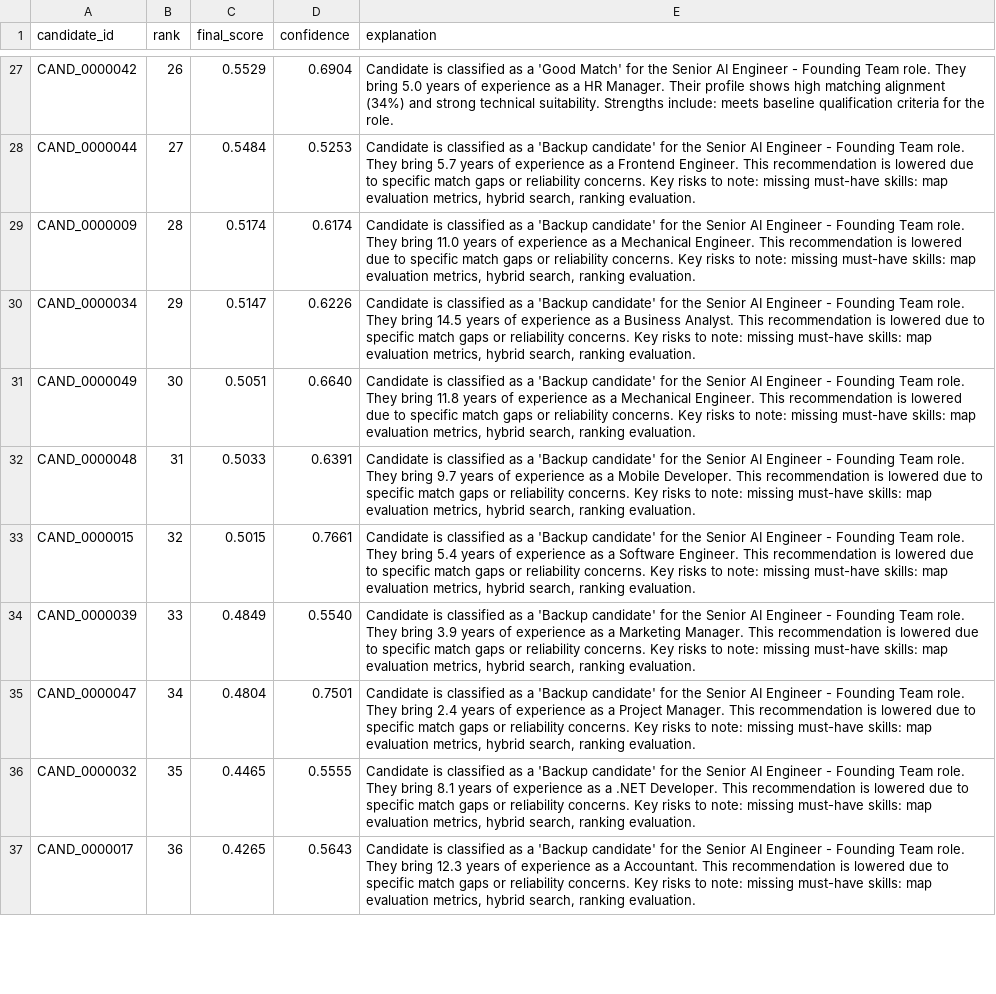
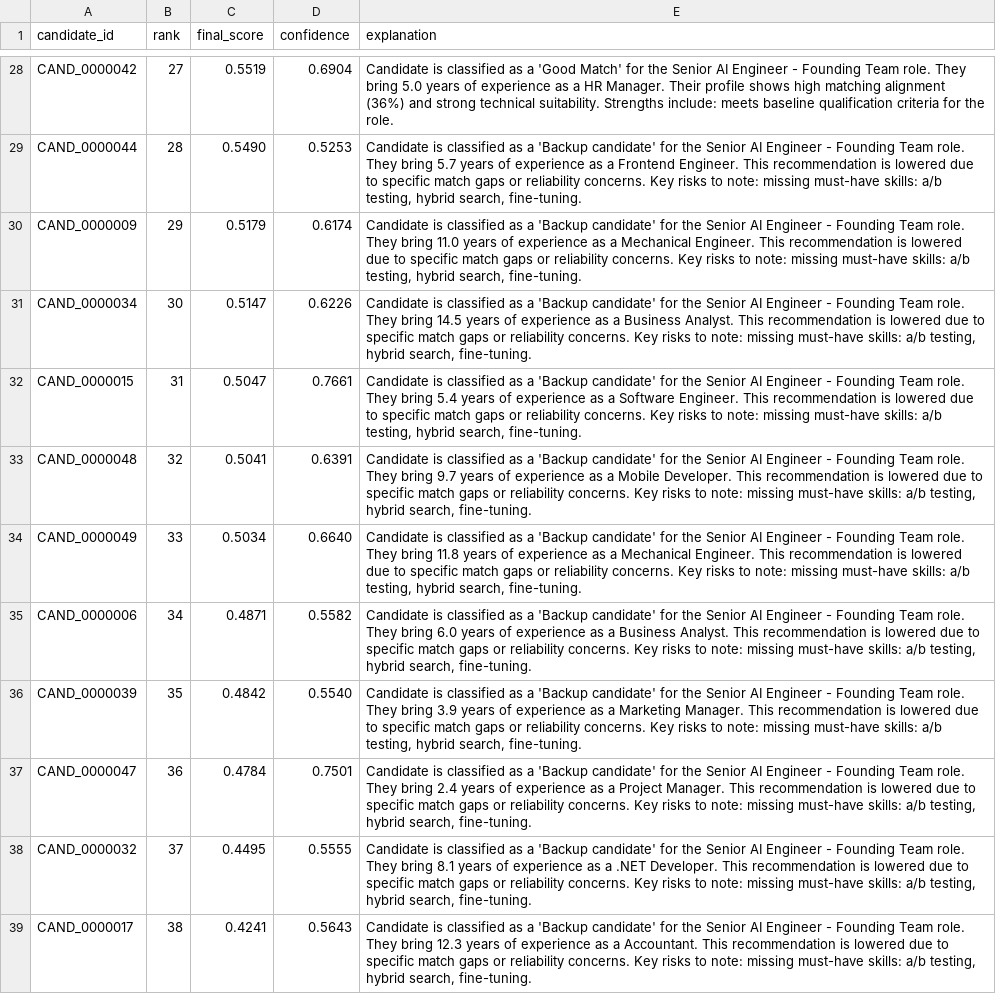
Before and after one commit to AnvayUparkar/Recruiter-Agent, a CSV file: backend/outputs/submissions/ranked_candidates.csv, drawn as a sheet; only a part is shown, gaps mark what is left out; removed rows and columns are numbered as before the commit, all else as after; the diff covers the shown part only; the diff names each change by its address in the sheet, - before the commit and + after, or states it on an @@ line.

```diff
--- a/backend/outputs/submissions/ranked_candidates.csv
+++ b/backend/outputs/submissions/ranked_candidates.csv
-B28 (rank): 26
+B28 (rank): 27
-C28 (final_score): 0.5529
+C28 (final_score): 0.5519
-E28 (explanation): …matching alignment (34%) and strong…
+E28 (explanation): …matching alignment (36%) and strong…
-B29 (rank): 27
+B29 (rank): 28
-C29 (final_score): 0.5484
+C29 (final_score): 0.5490
-E29 (explanation): …must-have skills: map evaluation metrics, hybrid search, ranking evaluation.
+E29 (explanation): …must-have skills: a/b testing, hybrid search, fine-tuning.
-B30 (rank): 28
+B30 (rank): 29
-C30 (final_score): 0.5174
+C30 (final_score): 0.5179
-E30 (explanation): …must-have skills: map evaluation metrics, hybrid search, ranking evaluation.
+E30 (explanation): …must-have skills: a/b testing, hybrid search, fine-tuning.
-B31 (rank): 29
+B31 (rank): 30
-E31 (explanation): …must-have skills: map evaluation metrics, hybrid search, ranking evaluation.
+E31 (explanation): …must-have skills: a/b testing, hybrid search, fine-tuning.
-row 31: CAND_0000049 | 30 | 0.5051 | 0.6640 | Candidate is classified as a 'Backup candidate' for the Senior AI Engineer - Founding Team role. They bring 11.8 years of experience as a Mechanical Engineer. This recommendation is lowered due to specific match gaps or reliability concerns. Key risks to note: missing must-have skills: map evaluation metrics, hybrid search, ranking evaluation.
-row 32: CAND_0000048 | 31 | 0.5033 | 0.6391 | Candidate is classified as a 'Backup candidate' for the Senior AI Engineer - Founding Team role. They bring 9.7 years of experience as a Mobile Developer. This recommendation is lowered due to specific match gaps or reliability concerns. Key risks to note: missing must-have skills: map evaluation metrics, hybrid search, ranking evaluation.
-B32 (rank): 32
+B32 (rank): 31
-C32 (final_score): 0.5015
+C32 (final_score): 0.5047
-E32 (explanation): …must-have skills: map evaluation metrics, hybrid search, ranking evaluation.
+E32 (explanation): …must-have skills: a/b testing, hybrid search, fine-tuning.
+row 33: CAND_0000048 | 32 | 0.5041 | 0.6391 | Candidate is classified as a 'Backup candidate' for the Senior AI Engineer - Founding Team role. They bring 9.7 years of experience as a Mobile Developer. This recommendation is lowered due to specific match gaps or reliability concerns. Key risks to note: missing must-have skills: a/b testing, hybrid search, fine-tuning.
+row 34: CAND_0000049 | 33 | 0.5034 | 0.6640 | Candidate is classified as a 'Backup candidate' for the Senior AI Engineer - Founding Team role. They bring 11.8 years of experience as a Mechanical Engineer. This recommendation is lowered due to specific match gaps or reliability concerns. Key risks to note: missing must-have skills: a/b testing, hybrid search, fine-tuning.
+row 35: CAND_0000006 | 34 | 0.4871 | 0.5582 | Candidate is classified as a 'Backup candidate' for the Senior AI Engineer - Founding Team role. They bring 6.0 years of experience as a Business Analyst. This recommendation is lowered due to specific match gaps or reliability concerns. Key risks to note: missing must-have skills: a/b testing, hybrid search, fine-tuning.
-B36 (rank): 33
+B36 (rank): 35
-C36 (final_score): 0.4849
+C36 (final_score): 0.4842
-E36 (explanation): …must-have skills: map evaluation metrics, hybrid search, ranking evaluation.
+E36 (explanation): …must-have skills: a/b testing, hybrid search, fine-tuning.
-B37 (rank): 34
+B37 (rank): 36
-C37 (final_score): 0.4804
+C37 (final_score): 0.4784
-E37 (explanation): …must-have skills: map evaluation metrics, hybrid search, ranking evaluation.
+E37 (explanation): …must-have skills: a/b testing, hybrid search, fine-tuning.
-B38 (rank): 35
+B38 (rank): 37
-C38 (final_score): 0.4465
+C38 (final_score): 0.4495
-E38 (explanation): …must-have skills: map evaluation metrics, hybrid search, ranking evaluation.
+E38 (explanation): …must-have skills: a/b testing, hybrid search, fine-tuning.
-B39 (rank): 36
+B39 (rank): 38
-C39 (final_score): 0.4265
+C39 (final_score): 0.4241
-E39 (explanation): …must-have skills: map evaluation metrics, hybrid search, ranking evaluation.
+E39 (explanation): …must-have skills: a/b testing, hybrid search, fine-tuning.
```
Also changed, not shown: 4 added rows, 3 removed rows and 91 edited cells elsewhere in this file, 24 other files.
